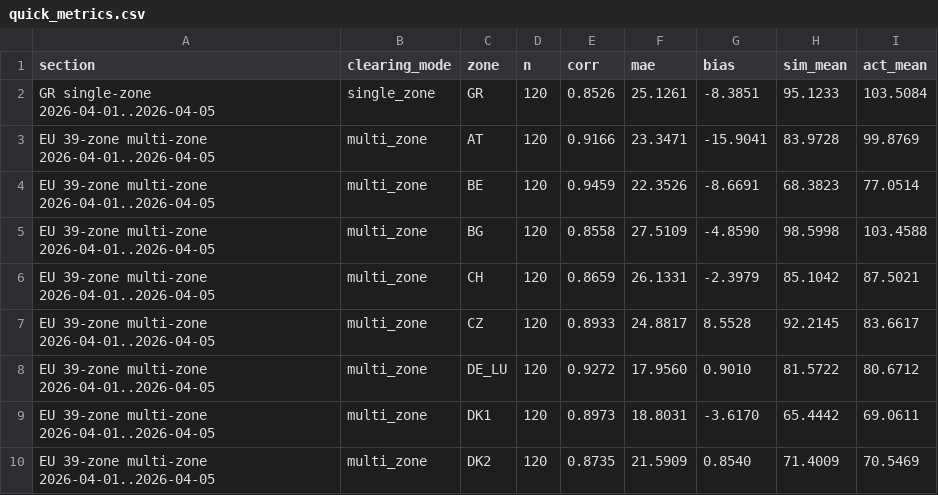
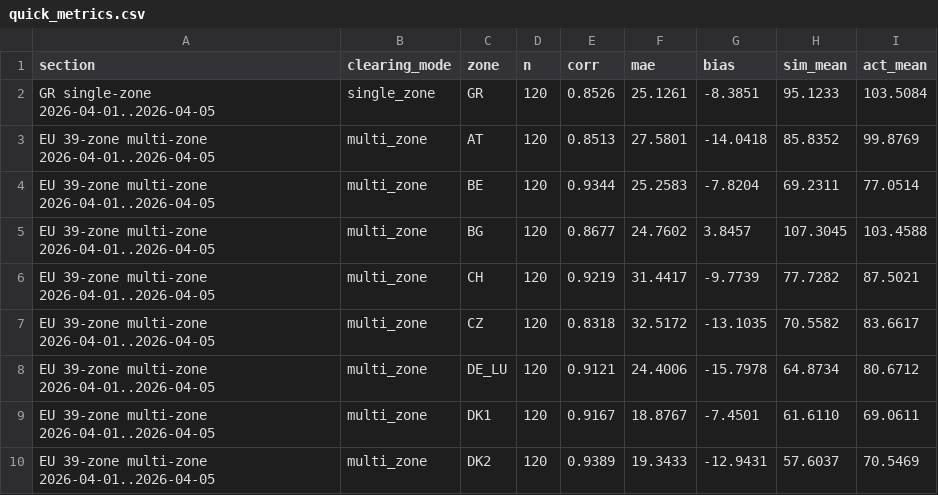
Before and after one commit to philokalia-ai/energy-markets, a CSV file: results/reference/quick_metrics.csv, drawn as a sheet; only a part is shown; the diff covers the shown part only.

```diff
--- a/results/reference/quick_metrics.csv
+++ b/results/reference/quick_metrics.csv
@@ -2,9 +2,9 @@ section,clearing_mode,zone,n,corr,mae,bias,sim_mean,act_mean
 GR single-zone 2026-04-01..2026-04-05,single_zone,GR,120,0.8526,25.1261,-8.3851,95.1233,103.5084
-EU 39-zone multi-zone 2026-04-01..2026-04-05,multi_zone,AT,120,0.9166,23.3471,-15.9041,83.9728,99.8769
-EU 39-zone multi-zone 2026-04-01..2026-04-05,multi_zone,BE,120,0.9459,22.3526,-8.6691,68.3823,77.0514
-EU 39-zone multi-zone 2026-04-01..2026-04-05,multi_zone,BG,120,0.8558,27.5109,-4.8590,98.5998,103.4588
-EU 39-zone multi-zone 2026-04-01..2026-04-05,multi_zone,CH,120,0.8659,26.1331,-2.3979,85.1042,87.5021
-EU 39-zone multi-zone 2026-04-01..2026-04-05,multi_zone,CZ,120,0.8933,24.8817,8.5528,92.2145,83.6617
-EU 39-zone multi-zone 2026-04-01..2026-04-05,multi_zone,DE_LU,120,0.9272,17.9560,0.9010,81.5722,80.6712
-EU 39-zone multi-zone 2026-04-01..2026-04-05,multi_zone,DK1,120,0.8973,18.8031,-3.6170,65.4442,69.0611
-EU 39-zone multi-zone 2026-04-01..2026-04-05,multi_zone,DK2,120,0.8735,21.5909,0.8540,71.4009,70.5469
+EU 39-zone multi-zone 2026-04-01..2026-04-05,multi_zone,AT,120,0.8513,27.5801,-14.0418,85.8352,99.8769
+EU 39-zone multi-zone 2026-04-01..2026-04-05,multi_zone,BE,120,0.9344,25.2583,-7.8204,69.2311,77.0514
+EU 39-zone multi-zone 2026-04-01..2026-04-05,multi_zone,BG,120,0.8677,24.7602,3.8457,107.3045,103.4588
+EU 39-zone multi-zone 2026-04-01..2026-04-05,multi_zone,CH,120,0.9219,31.4417,-9.7739,77.7282,87.5021
+EU 39-zone multi-zone 2026-04-01..2026-04-05,multi_zone,CZ,120,0.8318,32.5172,-13.1035,70.5582,83.6617
+EU 39-zone multi-zone 2026-04-01..2026-04-05,multi_zone,DE_LU,120,0.9121,24.4006,-15.7978,64.8734,80.6712
+EU 39-zone multi-zone 2026-04-01..2026-04-05,multi_zone,DK1,120,0.9167,18.8767,-7.4501,61.6110,69.0611
+EU 39-zone multi-zone 2026-04-01..2026-04-05,multi_zone,DK2,120,0.9389,19.3433,-12.9431,57.6037,70.5469
```
Also changed, not shown: 124 edited cells elsewhere in this file, 5 other files.
